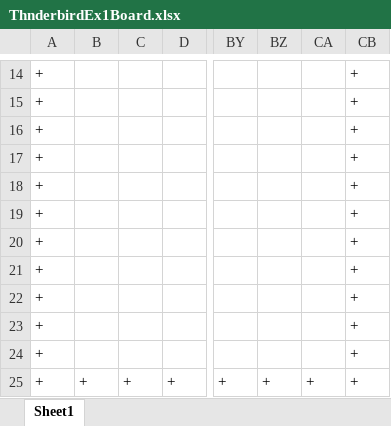
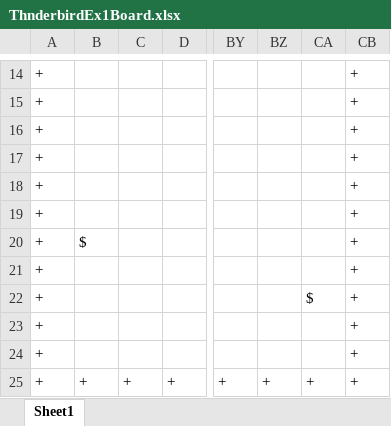
Before and after one commit to TalYamin/Thunderbirds, an Excel workbook: boards/ThnderbirdEx1Board.xlsx, sheet Sheet1, drawn as a sheet; only a part is shown, gaps mark what is left out; values as stored, in another font and other column widths than the file's, no borders; the diff names each change by its address in the sheet, - before the commit and + after, or states it on an @@ line.

Commit message:
Draw horizontal ghosts on board

```diff
--- a/boards/ThnderbirdEx1Board.xlsx (sheet Sheet1)
+++ b/boards/ThnderbirdEx1Board.xlsx (sheet Sheet1)
-B20: (empty)
+B20: $
-CA22: (empty)
+CA22: $
```
Also changed, not shown: 7 other files.
